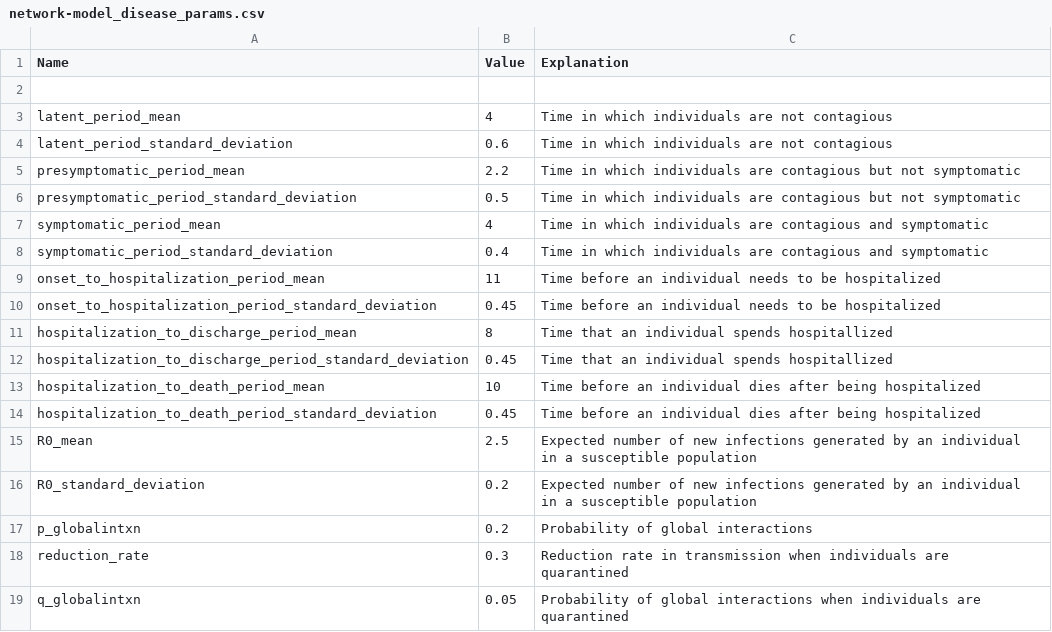
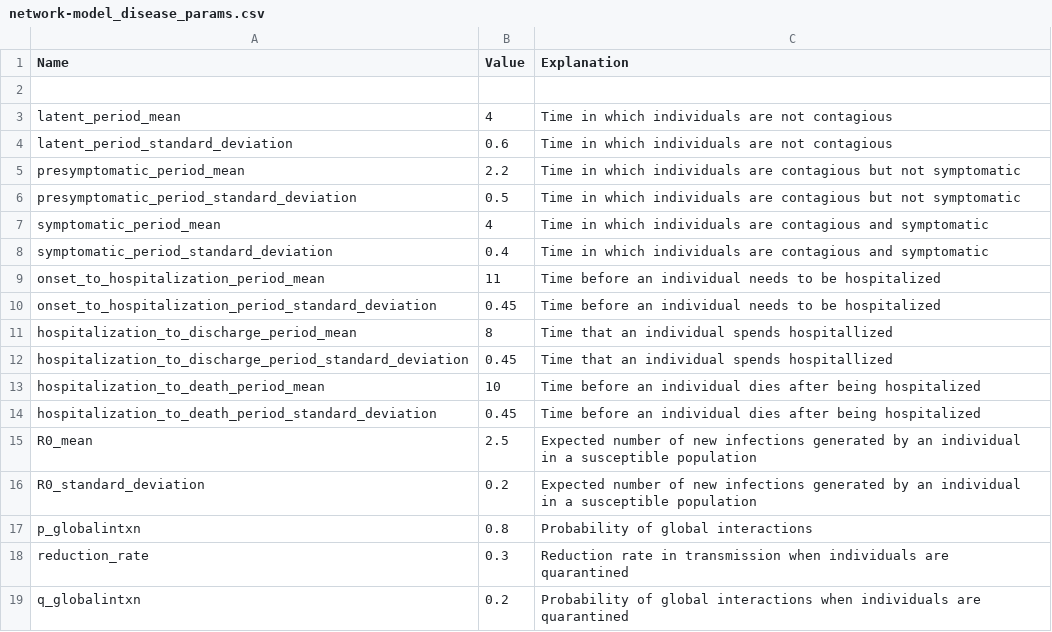
Before and after one commit to AIforGoodSimulator/model-server, a CSV file: fs/params/network-model_disease_params.csv, drawn as a sheet.

Commit message:
Updated model report page, added images, fixed nm parameters

```diff
--- a/fs/params/network-model_disease_params.csv
+++ b/fs/params/network-model_disease_params.csv
@@ -16,4 +16,4 @@ R0_mean,2.5,Expected number of new infections generated by an individual in a su
 R0_standard_deviation,0.2,Expected number of new infections generated by an individual in a susceptible population
-p_globalintxn,0.2,Probability of global interactions
+p_globalintxn,0.8,Probability of global interactions
 reduction_rate,0.3,Reduction rate in transmission when individuals are quarantined
-q_globalintxn,0.05,Probability of global interactions when individuals are quarantined
+q_globalintxn,0.2,Probability of global interactions when individuals are quarantined
```
Also changed, not shown: 5 other files.
